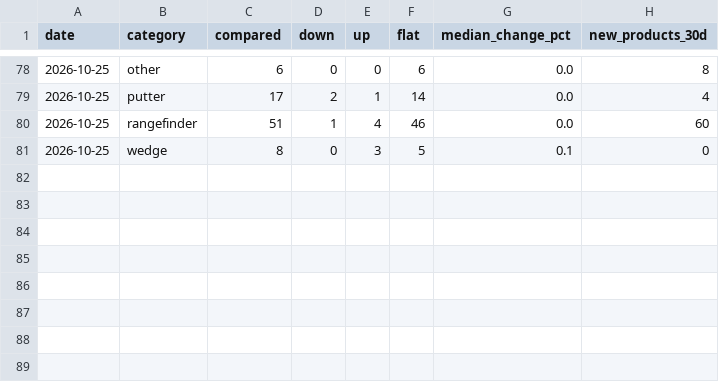
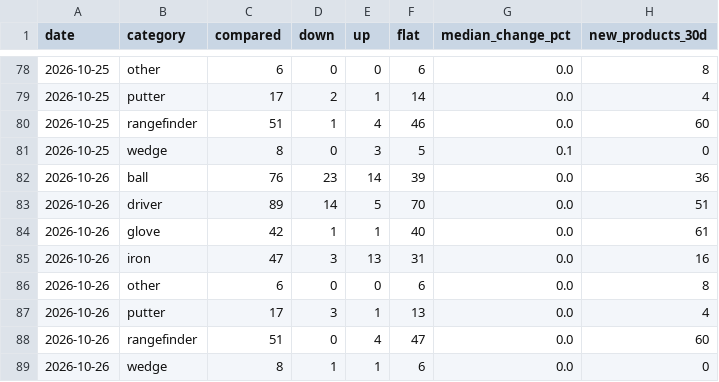
Before and after one commit to kiy-art/ddd, a CSV file: docs/knowledge/market_ledger.csv, drawn as a sheet; only a part is shown, gaps mark what is left out.

```diff
--- a/docs/knowledge/market_ledger.csv
+++ b/docs/knowledge/market_ledger.csv
@@ -81 +81,9 @@ date,category,compared,down,up,flat,median_change_pct,new_products_30d
 2026-10-25,wedge,8,0,3,5,0.1,0
+2026-10-26,ball,76,23,14,39,0.0,36
+2026-10-26,driver,89,14,5,70,0.0,51
+2026-10-26,glove,42,1,1,40,0.0,61
+2026-10-26,iron,47,3,13,31,0.0,16
+2026-10-26,other,6,0,0,6,0.0,8
+2026-10-26,putter,17,3,1,13,0.0,4
+2026-10-26,rangefinder,51,0,4,47,0.0,60
+2026-10-26,wedge,8,1,1,6,0.0,0
```
Also changed, not shown: docs/knowledge/auto_pdca_ledger.csv, docs/knowledge/kpi_ledger.csv, 2 other files.
